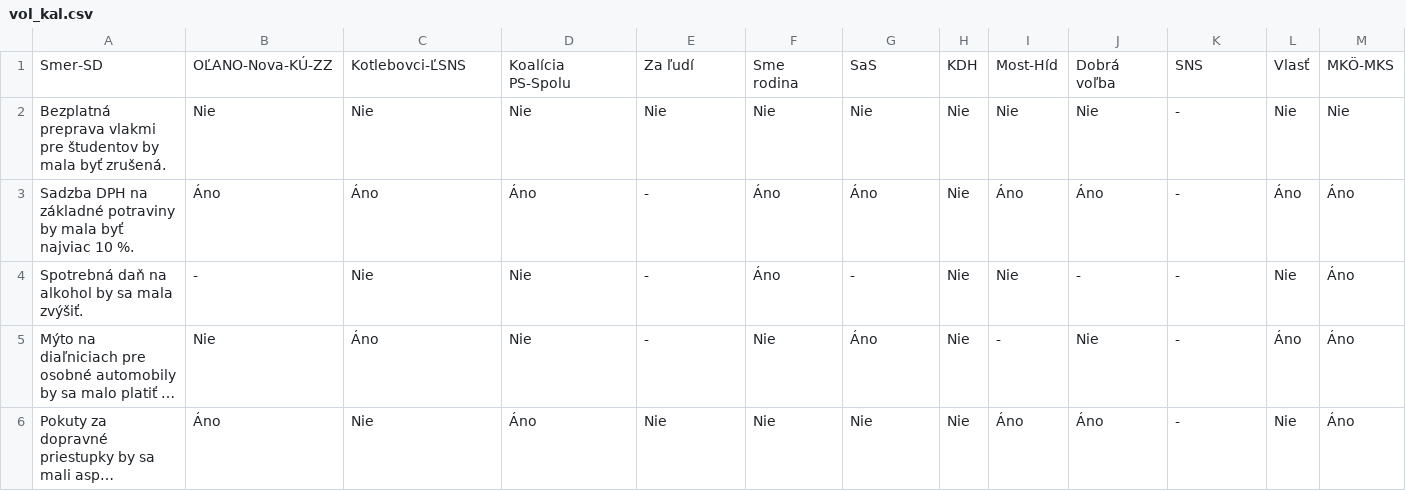
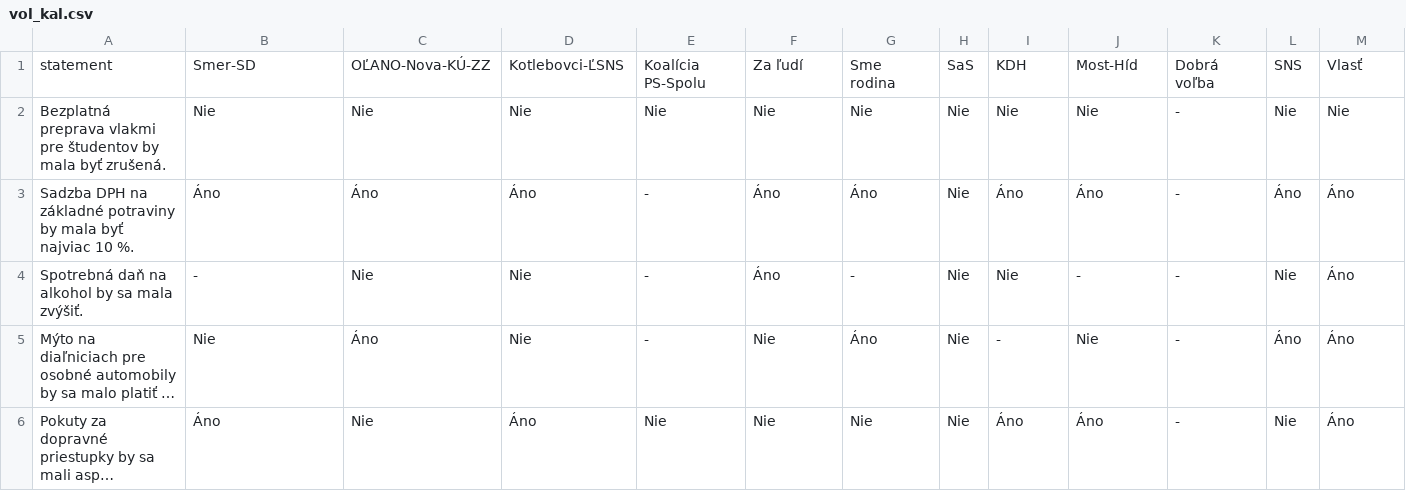
Before and after one commit to PeterAugustinak/election-madness, a CSV file: vol_kal.csv, drawn as a sheet; only a part is shown; long unchanged cells end in …; removed rows and columns are numbered as before the commit, all else as after; rows hold the shown columns only; the diff names each change by its address in the sheet, - before the commit and + after, or states it on an @@ line.

Commit message:
created lists from csv file

```diff
--- a/vol_kal.csv
+++ b/vol_kal.csv
-row 1: Smer-SD | OĽANO-Nova-KÚ-ZZ | Kotlebovci-ĽSNS | Koalícia PS-Spolu | Za ľudí | Sme rodina | SaS | KDH | Most-Híd | Dobrá voľba | SNS | Vlasť | MKÖ-MKS
+row 1: statement | Smer-SD | OĽANO-Nova-KÚ-ZZ | Kotlebovci-ĽSNS | Koalícia PS-Spolu | Za ľudí | Sme rodina | SaS | KDH | Most-Híd | Dobrá voľba | SNS | Vlasť
```
Also changed, not shown: 1 other file.
